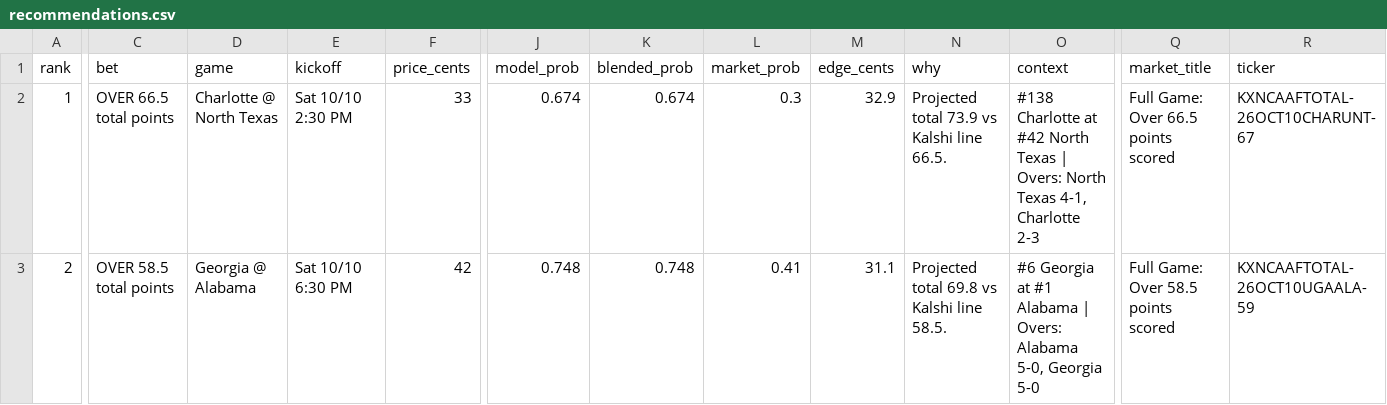
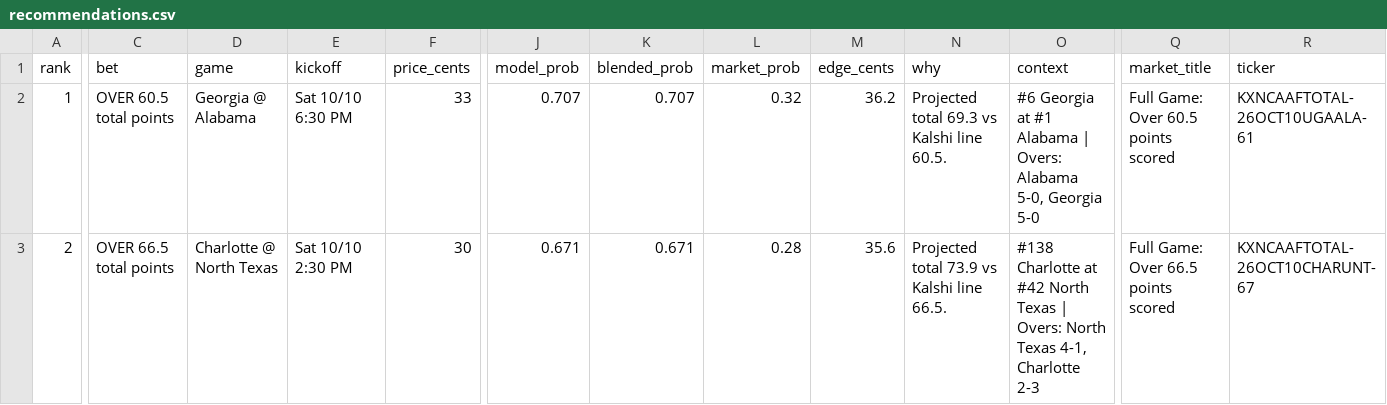
Before and after one commit to connersylvester2-stack/AIOCFB, a CSV file: output/recommendations.csv, drawn as a sheet; only a part is shown, gaps mark what is left out; the diff covers the shown part only; the diff names each change by its address in the sheet, - before the commit and + after, or states it on an @@ line.

```diff
--- a/output/recommendations.csv
+++ b/output/recommendations.csv
-C2 (bet): OVER 66.5 total points
+C2 (bet): OVER 60.5 total points
-D2 (game): Charlotte @ North Texas
+D2 (game): Georgia @ Alabama
-E2 (kickoff): Sat 10/10 2:30 PM
+E2 (kickoff): Sat 10/10 6:30 PM
-J2 (model_prob): 0.674
+J2 (model_prob): 0.707
-K2 (blended_prob): 0.674
+K2 (blended_prob): 0.707
-L2 (market_prob): 0.3
+L2 (market_prob): 0.32
-M2 (edge_cents): 32.9
+M2 (edge_cents): 36.2
-N2 (why): Projected total 73.9 vs Kalshi line 66.5.
+N2 (why): Projected total 69.3 vs Kalshi line 60.5.
-O2 (context): #138 Charlotte at #42 North Texas | Overs: North Texas 4-1, Charlotte 2-3
+O2 (context): #6 Georgia at #1 Alabama | Overs: Alabama 5-0, Georgia 5-0
-Q2 (market_title): Full Game: Over 66.5 points scored
+Q2 (market_title): Full Game: Over 60.5 points scored
-R2 (ticker): KXNCAAFTOTAL-26OCT10CHARUNT-67
+R2 (ticker): KXNCAAFTOTAL-26OCT10UGAALA-61
-C3 (bet): OVER 58.5 total points
+C3 (bet): OVER 66.5 total points
-D3 (game): Georgia @ Alabama
+D3 (game): Charlotte @ North Texas
-E3 (kickoff): Sat 10/10 6:30 PM
+E3 (kickoff): Sat 10/10 2:30 PM
-F3 (price_cents): 42
+F3 (price_cents): 30
-J3 (model_prob): 0.748
+J3 (model_prob): 0.671
-K3 (blended_prob): 0.748
+K3 (blended_prob): 0.671
-L3 (market_prob): 0.41
+L3 (market_prob): 0.28
-M3 (edge_cents): 31.1
+M3 (edge_cents): 35.6
-N3 (why): Projected total 69.8 vs Kalshi line 58.5.
+N3 (why): Projected total 73.9 vs Kalshi line 66.5.
-O3 (context): #6 Georgia at #1 Alabama | Overs: Alabama 5-0, Georgia 5-0
+O3 (context): #138 Charlotte at #42 North Texas | Overs: North Texas 4-1, Charlotte 2-3
-Q3 (market_title): Full Game: Over 58.5 points scored
+Q3 (market_title): Full Game: Over 66.5 points scored
-R3 (ticker): KXNCAAFTOTAL-26OCT10UGAALA-59
+R3 (ticker): KXNCAAFTOTAL-26OCT10CHARUNT-67
```
Also changed, not shown: 102 edited cells elsewhere in this file, output/model_picks_all_games.csv, output/sim_results.csv, 3 other files.
